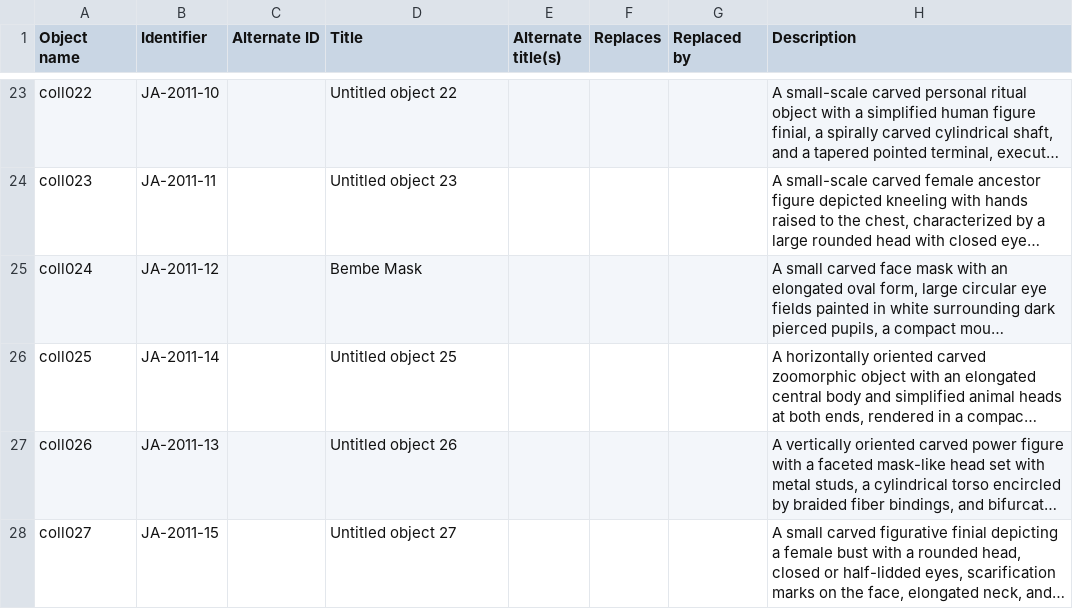
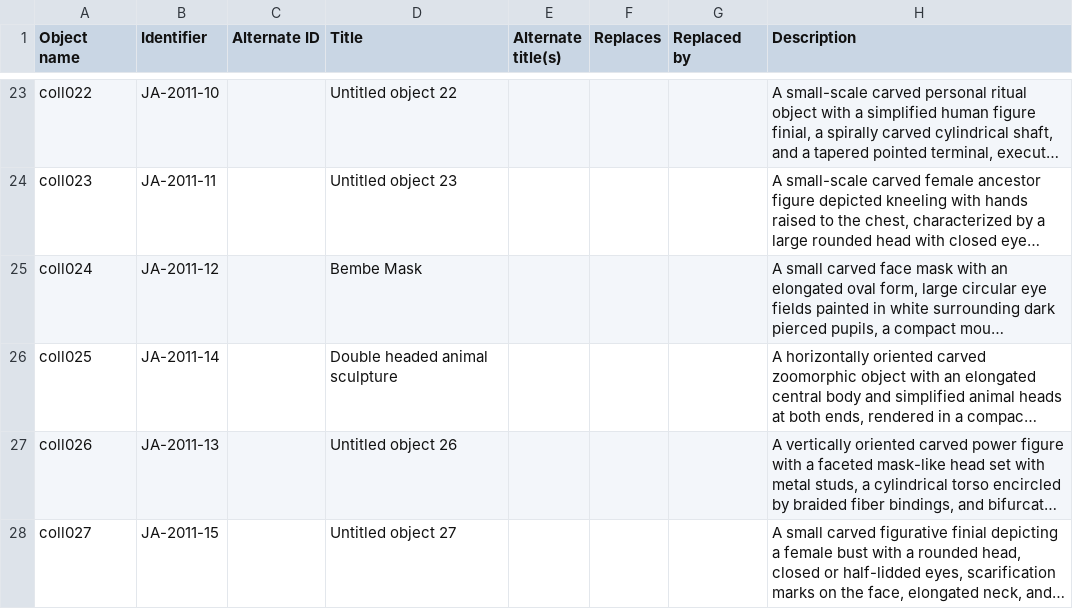
Before and after one commit to jsumsart/africanart, a CSV file: _data/africanart_mdl_medata.csv, drawn as a sheet; only a part is shown, gaps mark what is left out; long unchanged cells end in …; the diff names each change by its address in the sheet, - before the commit and + after, or states it on an @@ line.

Commit message:
Save coll025 metadata

```diff
--- a/_data/africanart_mdl_medata.csv
+++ b/_data/africanart_mdl_medata.csv
-D26 (Title): Untitled object 25
+D26 (Title): Double headed animal sculpture
```
